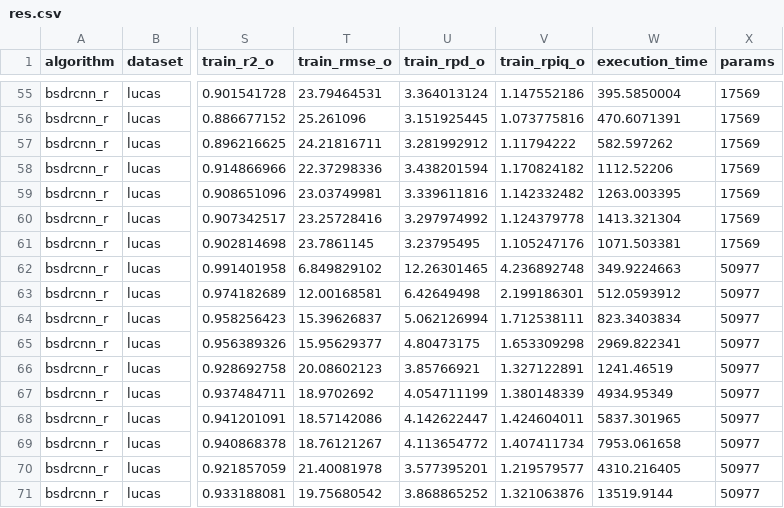
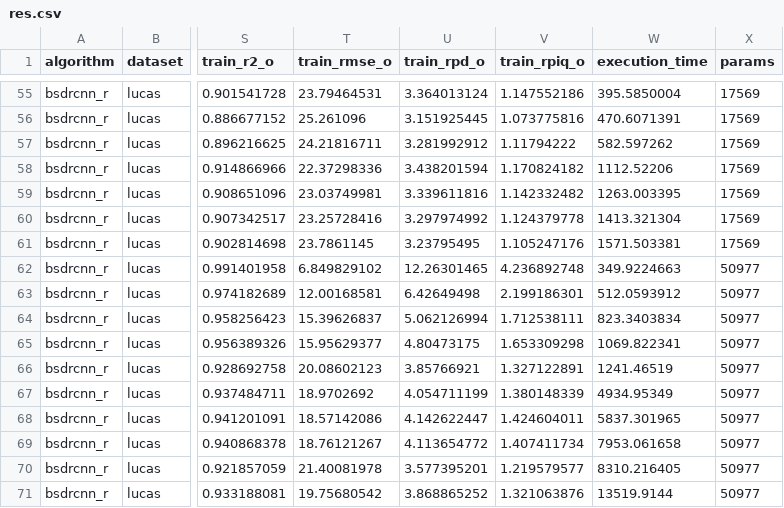
Before and after one commit to arf-themascoteers/lucas_bs, a CSV file: imp_res/res.csv, drawn as a sheet; only a part is shown, gaps mark what is left out; the diff names each change by its address in the sheet, - before the commit and + after, or states it on an @@ line.

Commit message:
done

```diff
--- a/imp_res/res.csv
+++ b/imp_res/res.csv
-W61 (execution_time): 1071.503381
+W61 (execution_time): 1571.503381
-W65 (execution_time): 2969.822341
+W65 (execution_time): 1069.822341
-W70 (execution_time): 4310.216405
+W70 (execution_time): 8310.216405
```
